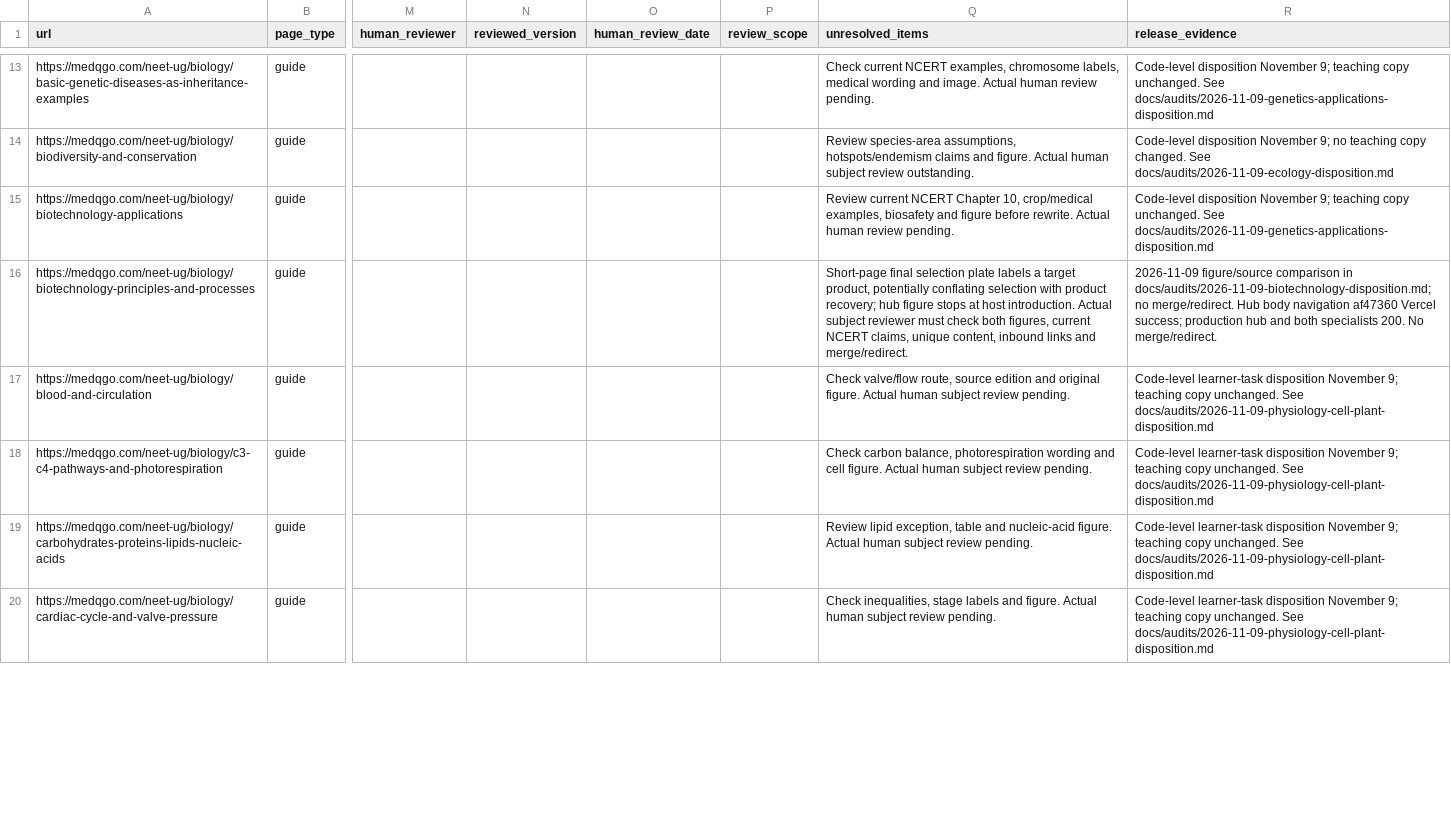
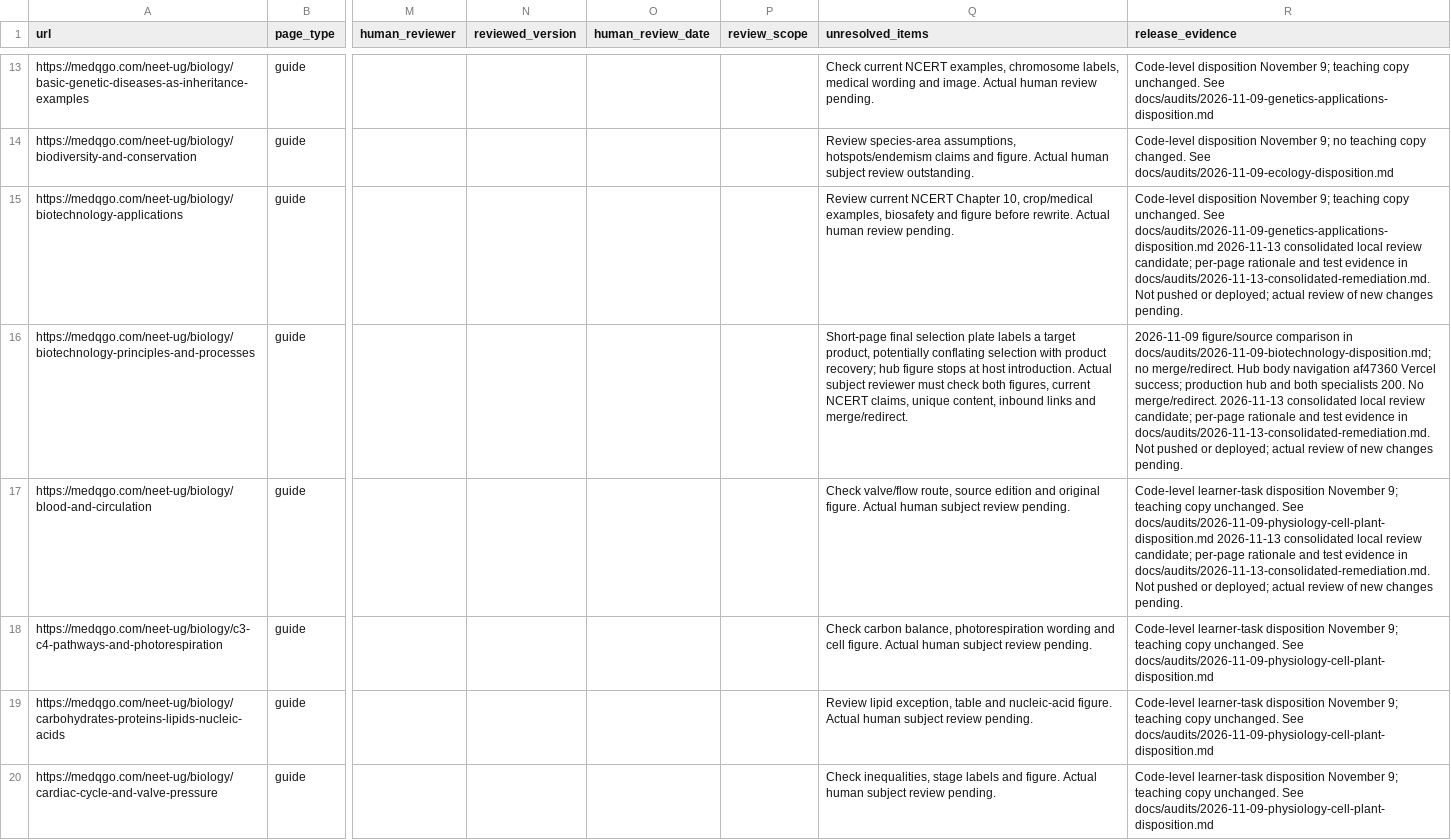
Before and after one commit to lliuzinan/neetTk, a CSV file: docs/audits/content-disposition.csv, drawn as a sheet; only a part is shown, gaps mark what is left out; the diff covers the shown part only; the diff names each change by its address in the sheet, - before the commit and + after, or states it on an @@ line.

Commit message:
Prepare consolidated content corrections, guide merge and learning example for review

```diff
--- a/docs/audits/content-disposition.csv
+++ b/docs/audits/content-disposition.csv
-R15 (release_evidence): …See docs/audits/2026-11-09-genetics-applications-disposition.md
+R15 (release_evidence): …See docs/audits/2026-11-09-genetics-applications-disposition.md 2026-11-13 consolidated local review candidate; per-page rationale and test evidence in docs/audits/2026-11-13-consolidated-remediation.md. Not pushed or deployed; actual review of new changes pending.
-R16 (release_evidence): …No merge/redirect.
+R16 (release_evidence): …No merge/redirect. 2026-11-13 consolidated local review candidate; per-page rationale and test evidence in docs/audits/2026-11-13-consolidated-remediation.md. Not pushed or deployed; actual review of new changes pending.
-R17 (release_evidence): …See docs/audits/2026-11-09-physiology-cell-plant-disposition.md
+R17 (release_evidence): …See docs/audits/2026-11-09-physiology-cell-plant-disposition.md 2026-11-13 consolidated local review candidate; per-page rationale and test evidence in docs/audits/2026-11-13-consolidated-remediation.md. Not pushed or deployed; actual review of new changes pending.
```
Also changed, not shown: 16 edited cells elsewhere in this file, 24 other files.
